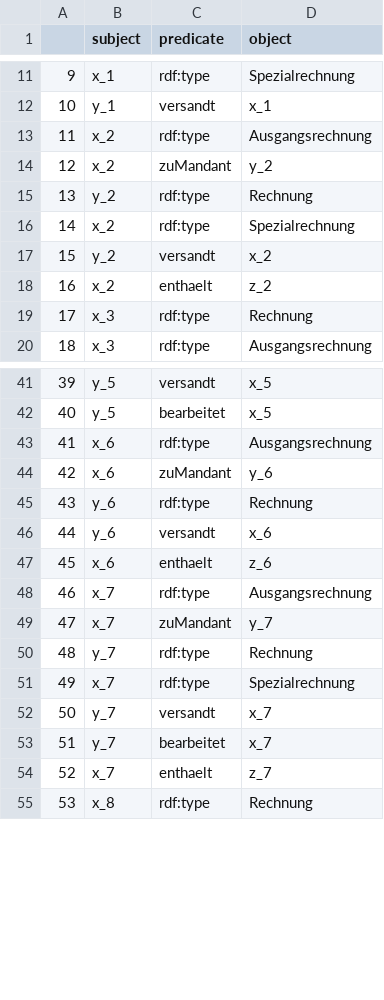
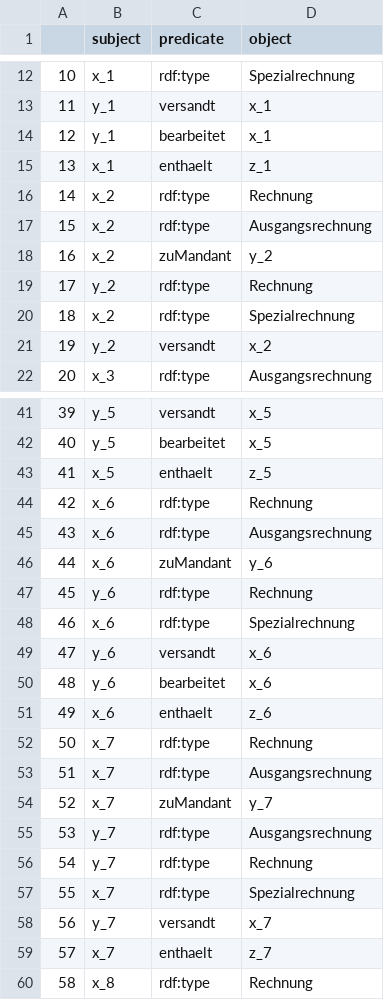
Before and after one commit to EnexaProject/enexa-tensor-reasoning, a CSV file: examples/learning/synthetic_test_data/synthetic_accounting/generated_factDf.csv, drawn as a sheet; only a part is shown, gaps mark what is left out; removed rows and columns are numbered as before the commit, all else as after; the diff covers the shown part only; the diff names each change by its address in the sheet, - before the commit and + after, or states it on an @@ line.

```diff
--- a/examples/learning/synthetic_test_data/synthetic_accounting/generated_factDf.csv
+++ b/examples/learning/synthetic_test_data/synthetic_accounting/generated_factDf.csv
@@ column A renumbered between rows 6 and 70 @@
+row 14: 12 | y_1 | bearbeitet | x_1
+row 15: 13 | x_1 | enthaelt | z_1
+row 16: 14 | x_2 | rdf:type | Rechnung
-row 18: 16 | x_2 | enthaelt | z_2
-row 19: 17 | x_3 | rdf:type | Rechnung
+row 43: 41 | x_5 | enthaelt | z_5
+row 44: 42 | x_6 | rdf:type | Rechnung
+row 48: 46 | x_6 | rdf:type | Spezialrechnung
+row 50: 48 | y_6 | bearbeitet | x_6
+row 52: 50 | x_7 | rdf:type | Rechnung
+row 55: 53 | y_7 | rdf:type | Ausgangsrechnung
-row 53: 51 | y_7 | bearbeitet | x_7
```
Also changed, not shown: 3 added rows, 2 removed rows and 6 edited cells elsewhere in this file, 8 other files.
